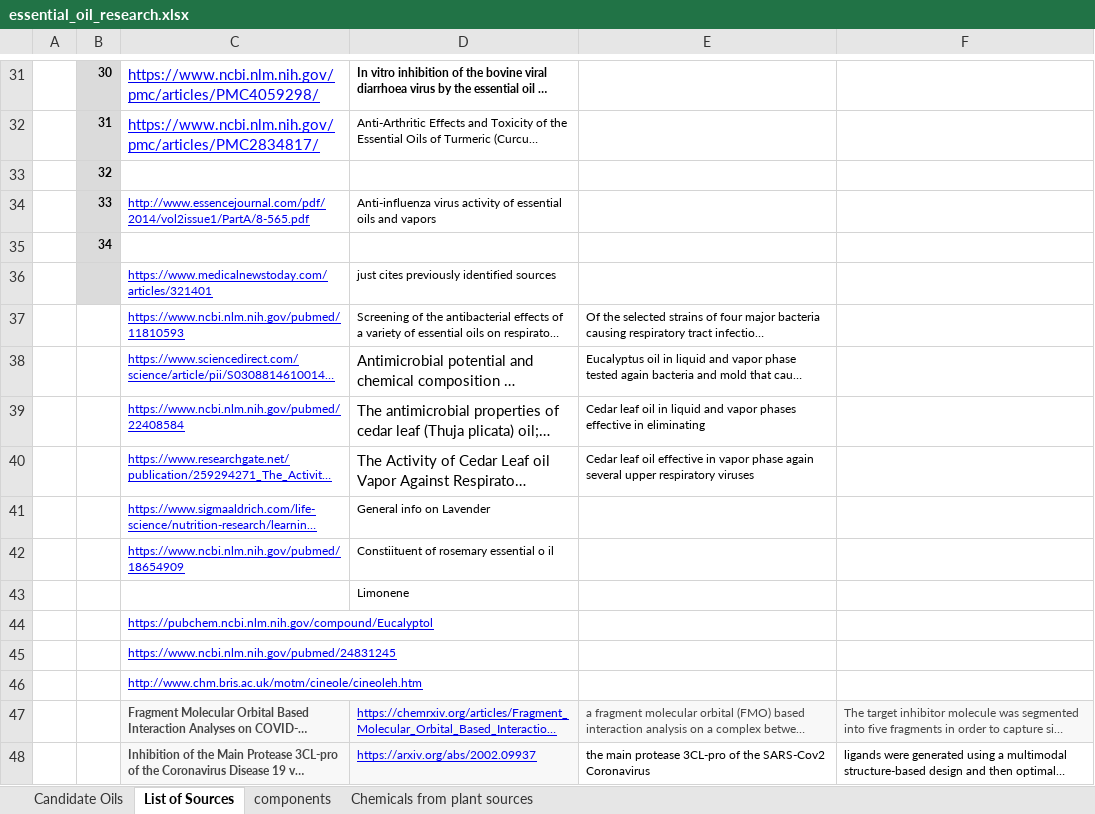
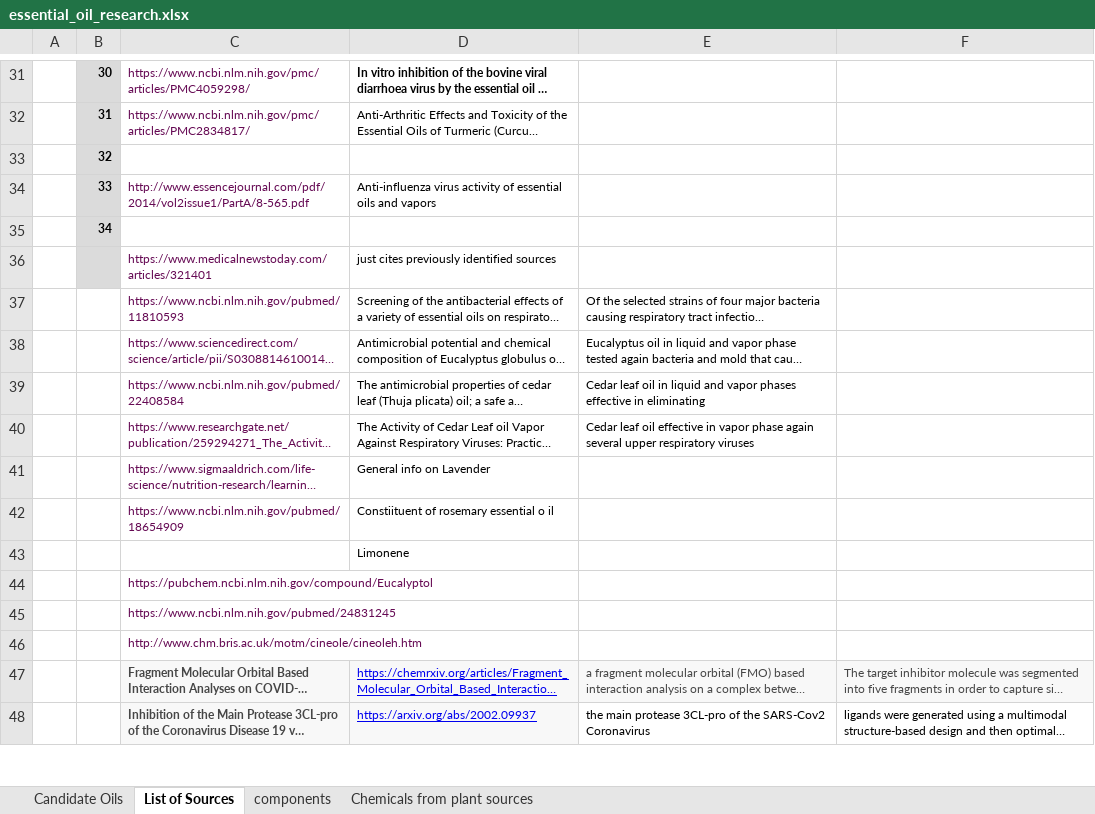
Before and after one commit to Lachele/SARS-CoV-2, an Excel workbook: Literature/Essential_Oils_Survey/essential_oil_research.xlsx, sheet List of Sources, drawn as a sheet; only a part is shown, gaps mark what is left out; long unchanged cells end in …; values as stored, in another font and other column widths than the file's, no borders; the diff covers the shown part only; the diff names each change by its address in the sheet, - before the commit and + after, or states it on an @@ line.

```diff
--- a/Literature/Essential_Oils_Survey/essential_oil_research.xlsx (sheet List of Sources)
+++ b/Literature/Essential_Oils_Survey/essential_oil_research.xlsx (sheet List of Sources)
-C31:C32 underline: on
+C31:C32 underline: off, text size: smaller
-C31 text colour: #0000EE
+C31 text colour: #650953
-C32 text colour: #0000FF
+C32 text colour: #650953
@@ C34 underline: on → off, text colour: #0000EE → #650953 @@
@@ C36:C42 underline: on → off, text colour: #0000EE → #650953 @@
@@ D38:D40 text size: smaller @@
@@ C44:C46 underline: on → off, text colour: #0000EE → #650953 @@
```
Also changed, not shown: cell formats elsewhere in this sheet, 12 other files.
